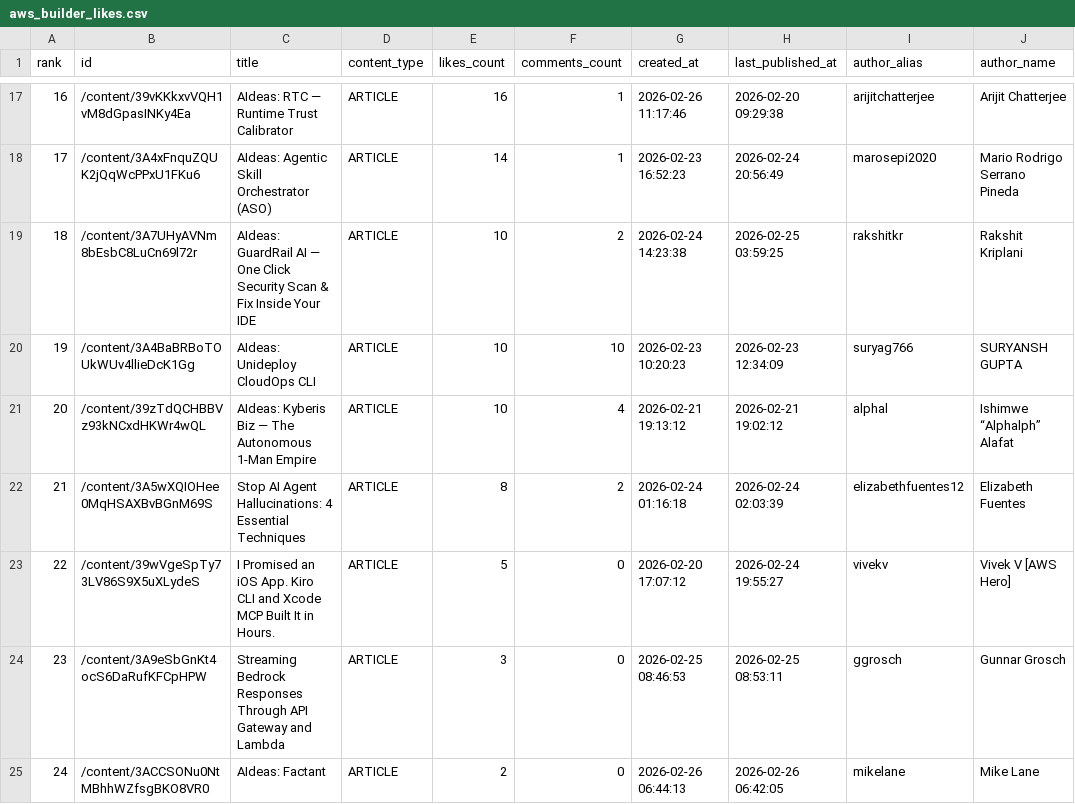
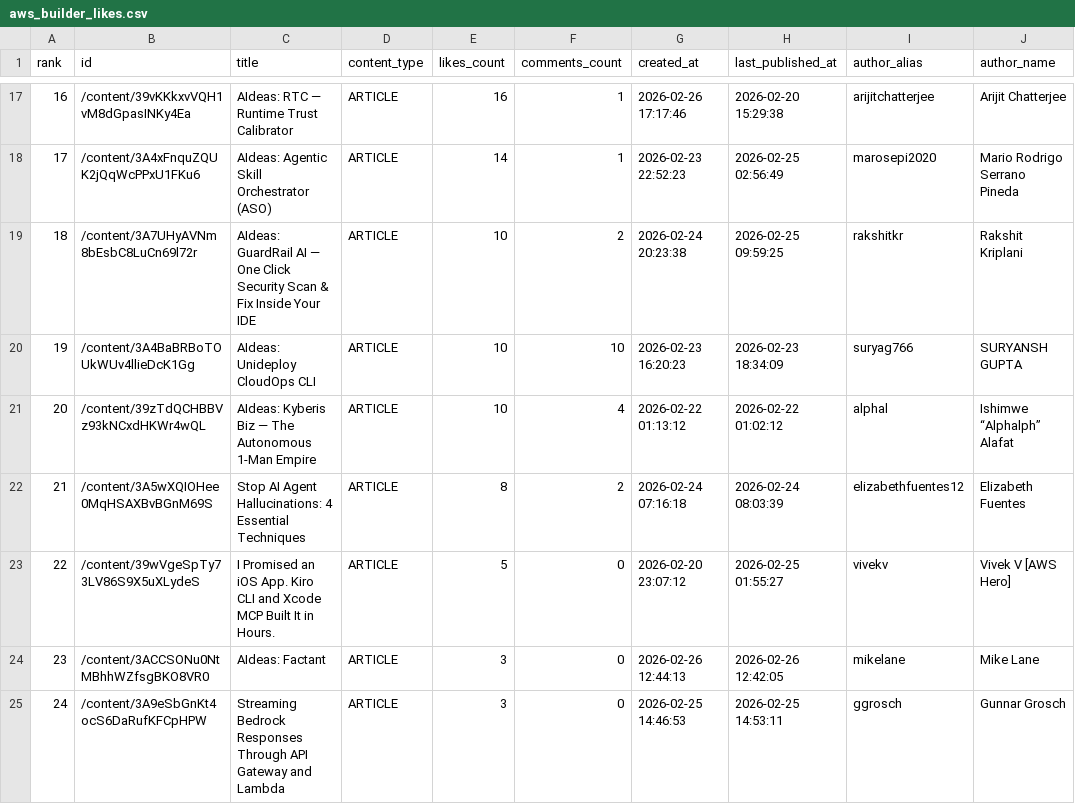
Before and after one commit to shafayatsaad/webscrap, a CSV file: aws_builder_likes.csv, drawn as a sheet; only a part is shown, gaps mark what is left out; the diff covers the shown part only; the diff names each change by its address in the sheet, - before the commit and + after, or states it on an @@ line.

Commit message:
Update aws_builder_likes.csv

```diff
--- a/aws_builder_likes.csv
+++ b/aws_builder_likes.csv
-G17 (created_at): 2026-02-26 11:17:46
+G17 (created_at): 2026-02-26 17:17:46
-H17 (last_published_at): 2026-02-20 09:29:38
+H17 (last_published_at): 2026-02-20 15:29:38
-G18 (created_at): 2026-02-23 16:52:23
+G18 (created_at): 2026-02-23 22:52:23
-H18 (last_published_at): 2026-02-24 20:56:49
+H18 (last_published_at): 2026-02-25 02:56:49
-G19 (created_at): 2026-02-24 14:23:38
+G19 (created_at): 2026-02-24 20:23:38
-H19 (last_published_at): 2026-02-25 03:59:25
+H19 (last_published_at): 2026-02-25 09:59:25
-G20 (created_at): 2026-02-23 10:20:23
+G20 (created_at): 2026-02-23 16:20:23
-H20 (last_published_at): 2026-02-23 12:34:09
+H20 (last_published_at): 2026-02-23 18:34:09
-G21 (created_at): 2026-02-21 19:13:12
+G21 (created_at): 2026-02-22 01:13:12
-H21 (last_published_at): 2026-02-21 19:02:12
+H21 (last_published_at): 2026-02-22 01:02:12
-G22 (created_at): 2026-02-24 01:16:18
+G22 (created_at): 2026-02-24 07:16:18
-H22 (last_published_at): 2026-02-24 02:03:39
+H22 (last_published_at): 2026-02-24 08:03:39
-G23 (created_at): 2026-02-20 17:07:12
+G23 (created_at): 2026-02-20 23:07:12
-H23 (last_published_at): 2026-02-24 19:55:27
+H23 (last_published_at): 2026-02-25 01:55:27
-B24 (id): /content/3A9eSbGnKt4ocS6DaRufKFCpHPW
+B24 (id): /content/3ACCSONu0NtMBhhWZfsgBKO8VR0
-C24 (title): Streaming Bedrock Responses Through API Gateway and Lambda
+C24 (title): AIdeas: Factant
-G24 (created_at): 2026-02-25 08:46:53
+G24 (created_at): 2026-02-26 12:44:13
-H24 (last_published_at): 2026-02-25 08:53:11
+H24 (last_published_at): 2026-02-26 12:42:05
-I24 (author_alias): ggrosch
+I24 (author_alias): mikelane
-J24 (author_name): Gunnar Grosch
+J24 (author_name): Mike Lane
-B25 (id): /content/3ACCSONu0NtMBhhWZfsgBKO8VR0
+B25 (id): /content/3A9eSbGnKt4ocS6DaRufKFCpHPW
-C25 (title): AIdeas: Factant
+C25 (title): Streaming Bedrock Responses Through API Gateway and Lambda
-E25 (likes_count): 2
+E25 (likes_count): 3
-G25 (created_at): 2026-02-26 06:44:13
+G25 (created_at): 2026-02-25 14:46:53
-H25 (last_published_at): 2026-02-26 06:42:05
+H25 (last_published_at): 2026-02-25 14:53:11
-I25 (author_alias): mikelane
+I25 (author_alias): ggrosch
-J25 (author_name): Mike Lane
+J25 (author_name): Gunnar Grosch
```
Also changed, not shown: 86 edited cells elsewhere in this file.
